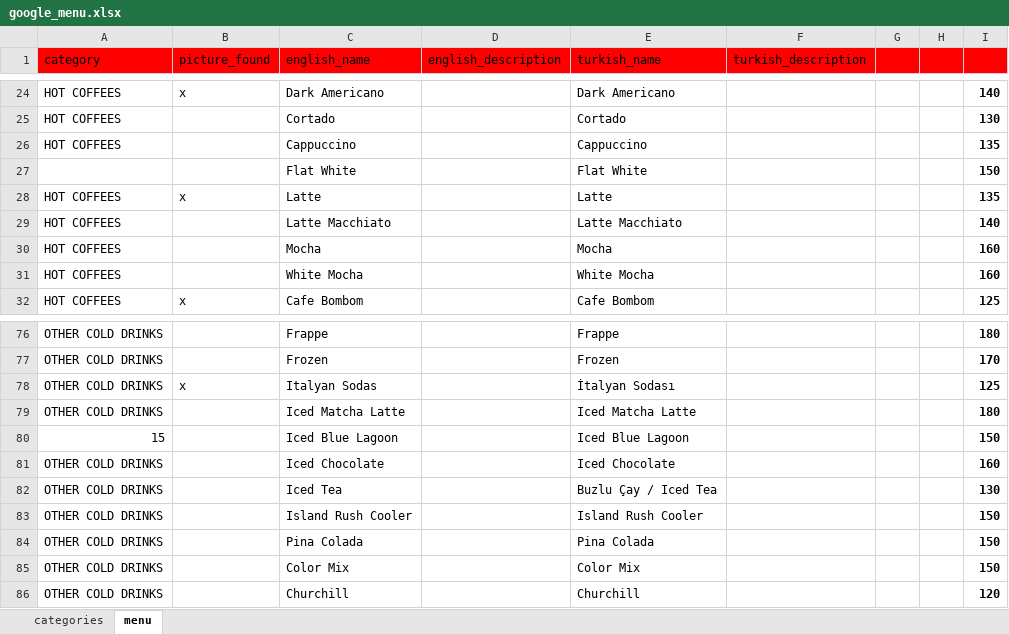
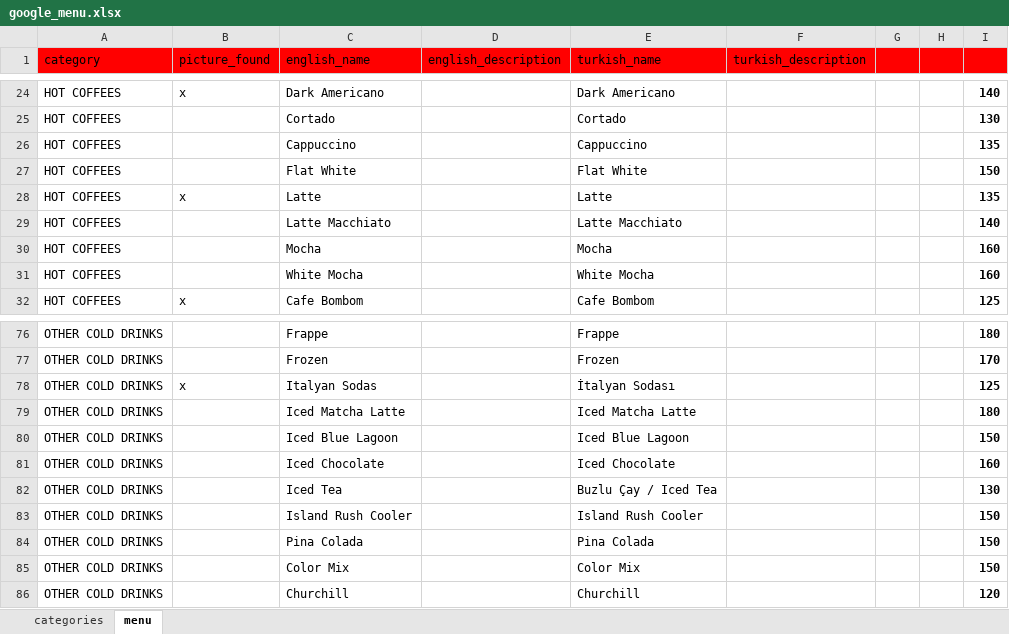
Before and after one commit to NekirTech/benefi, an Excel workbook: helper_skripts/menu_converter/google_menu.xlsx, sheet menu, drawn as a sheet; only a part is shown, gaps mark what is left out; values as stored, in another font and other column widths than the file's, no borders; charts and pictures not drawn; the diff names each change by its address in the sheet, - before the commit and + after, or states it on an @@ line.

```diff
--- a/helper_skripts/menu_converter/google_menu.xlsx (sheet menu)
+++ b/helper_skripts/menu_converter/google_menu.xlsx (sheet menu)
-A27 (category): (empty)
+A27 (category): HOT COFFEES
-A80 (category): 15
+A80 (category): OTHER COLD DRINKS
```
Also changed, not shown: 4 other files.
